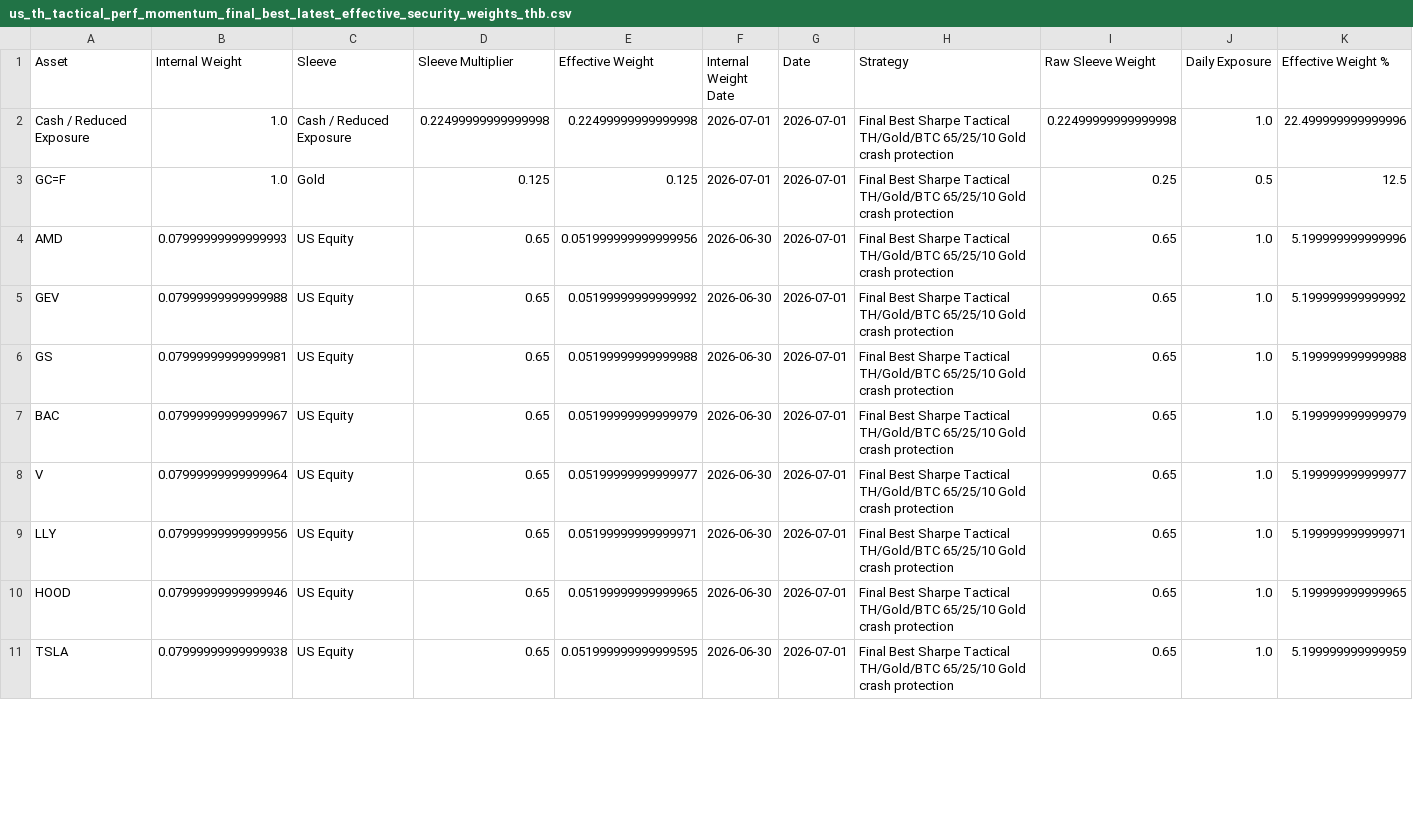
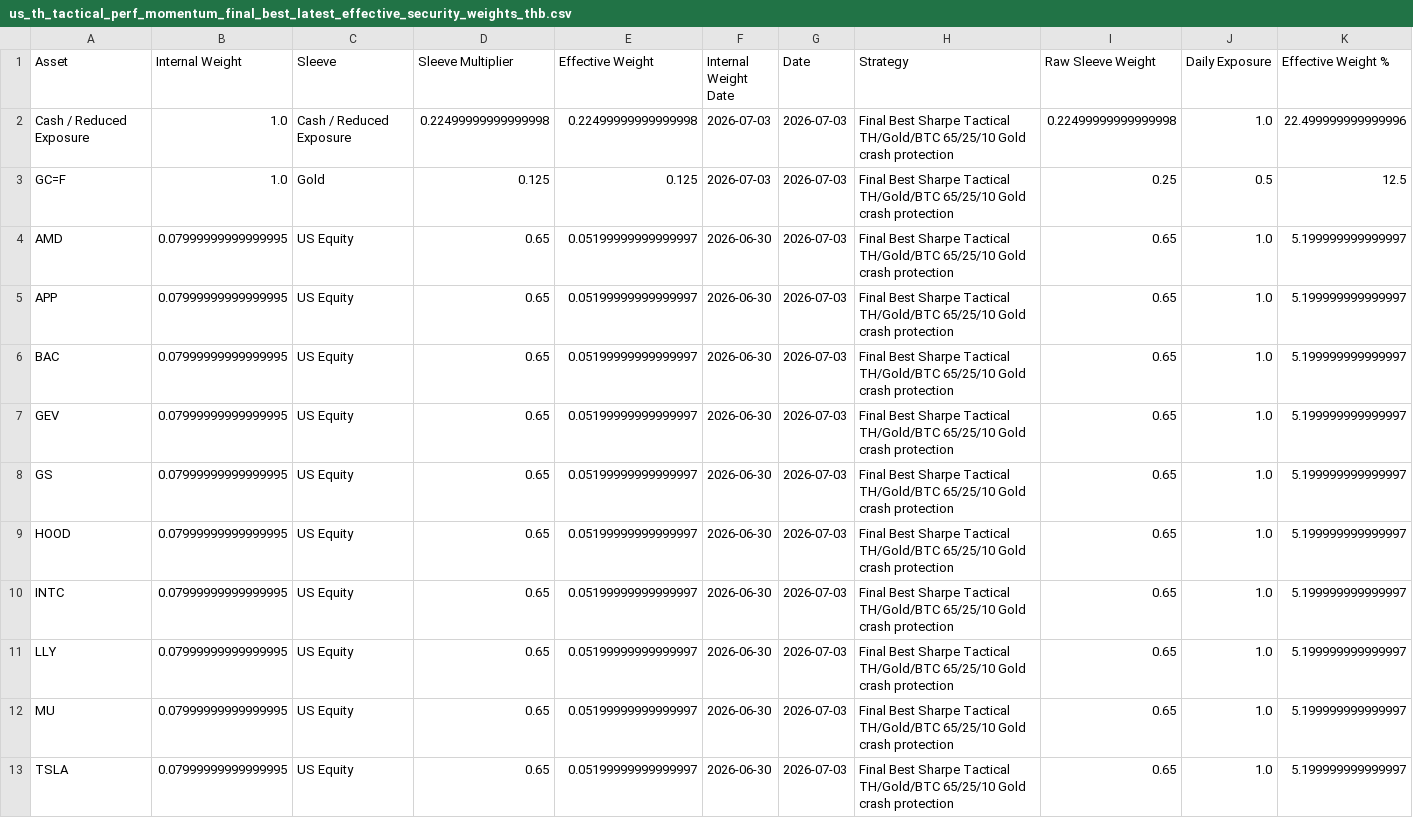
Before and after one commit to pong0401/port_opt_advance, a CSV file: result/us_th_tactical_perf_momentum_final_best_latest_effective_security_weights_thb.csv, drawn as a sheet; only a part is shown; the diff covers the shown part only.

```diff
--- a/result/us_th_tactical_perf_momentum_final_best_latest_effective_security_weights_thb.csv
+++ b/result/us_th_tactical_perf_momentum_final_best_latest_effective_security_weights_thb.csv
@@ -1,11 +1,13 @@
 Asset,Internal Weight,Sleeve,Sleeve Multiplier,Effective Weight,Internal Weight Date,Date,Strategy,Raw Sleeve Weight,Daily Exposure,Effective Weight %
-Cash / Reduced Exposure,1.0,Cash / Reduced Exposure,0.22499999999999998,0.22499999999999998,2026-07-01,2026-07-01,Final Best Sharpe Tactical TH/Gold/BTC 65/25/10 Gold crash protection,0.22499999999999998,1.0,22.499999999999996
-GC=F,1.0,Gold,0.125,0.125,2026-07-01,2026-07-01,Final Best Sharpe Tactical TH/Gold/BTC 65/25/10 Gold crash protection,0.25,0.5,12.5
-AMD,0.07999999999999993,US Equity,0.65,0.051999999999999956,2026-06-30,2026-07-01,Final Best Sharpe Tactical TH/Gold/BTC 65/25/10 Gold crash protection,0.65,1.0,5.199999999999996
-GEV,0.07999999999999988,US Equity,0.65,0.05199999999999992,2026-06-30,2026-07-01,Final Best Sharpe Tactical TH/Gold/BTC 65/25/10 Gold crash protection,0.65,1.0,5.199999999999992
-GS,0.07999999999999981,US Equity,0.65,0.05199999999999988,2026-06-30,2026-07-01,Final Best Sharpe Tactical TH/Gold/BTC 65/25/10 Gold crash protection,0.65,1.0,5.199999999999988
-BAC,0.07999999999999967,US Equity,0.65,0.05199999999999979,2026-06-30,2026-07-01,Final Best Sharpe Tactical TH/Gold/BTC 65/25/10 Gold crash protection,0.65,1.0,5.199999999999979
-V,0.07999999999999964,US Equity,0.65,0.05199999999999977,2026-06-30,2026-07-01,Final Best Sharpe Tactical TH/Gold/BTC 65/25/10 Gold crash protection,0.65,1.0,5.199999999999977
-LLY,0.07999999999999956,US Equity,0.65,0.05199999999999971,2026-06-30,2026-07-01,Final Best Sharpe Tactical TH/Gold/BTC 65/25/10 Gold crash protection,0.65,1.0,5.199999999999971
-HOOD,0.07999999999999946,US Equity,0.65,0.05199999999999965,2026-06-30,2026-07-01,Final Best Sharpe Tactical TH/Gold/BTC 65/25/10 Gold crash protection,0.65,1.0,5.199999999999965
-TSLA,0.07999999999999938,US Equity,0.65,0.051999999999999595,2026-06-30,2026-07-01,Final Best Sharpe Tactical TH/Gold/BTC 65/25/10 Gold crash protection,0.65,1.0,5.199999999999959
+Cash / Reduced Exposure,1.0,Cash / Reduced Exposure,0.22499999999999998,0.22499999999999998,2026-07-03,2026-07-03,Final Best Sharpe Tactical TH/Gold/BTC 65/25/10 Gold crash protection,0.22499999999999998,1.0,22.499999999999996
+GC=F,1.0,Gold,0.125,0.125,2026-07-03,2026-07-03,Final Best Sharpe Tactical TH/Gold/BTC 65/25/10 Gold crash protection,0.25,0.5,12.5
+AMD,0.07999999999999995,US Equity,0.65,0.05199999999999997,2026-06-30,2026-07-03,Final Best Sharpe Tactical TH/Gold/BTC 65/25/10 Gold crash protection,0.65,1.0,5.199999999999997
+APP,0.07999999999999995,US Equity,0.65,0.05199999999999997,2026-06-30,2026-07-03,Final Best Sharpe Tactical TH/Gold/BTC 65/25/10 Gold crash protection,0.65,1.0,5.199999999999997
+BAC,0.07999999999999995,US Equity,0.65,0.05199999999999997,2026-06-30,2026-07-03,Final Best Sharpe Tactical TH/Gold/BTC 65/25/10 Gold crash protection,0.65,1.0,5.199999999999997
+GEV,0.07999999999999995,US Equity,0.65,0.05199999999999997,2026-06-30,2026-07-03,Final Best Sharpe Tactical TH/Gold/BTC 65/25/10 Gold crash protection,0.65,1.0,5.199999999999997
+GS,0.07999999999999995,US Equity,0.65,0.05199999999999997,2026-06-30,2026-07-03,Final Best Sharpe Tactical TH/Gold/BTC 65/25/10 Gold crash protection,0.65,1.0,5.199999999999997
+HOOD,0.07999999999999995,US Equity,0.65,0.05199999999999997,2026-06-30,2026-07-03,Final Best Sharpe Tactical TH/Gold/BTC 65/25/10 Gold crash protection,0.65,1.0,5.199999999999997
+INTC,0.07999999999999995,US Equity,0.65,0.05199999999999997,2026-06-30,2026-07-03,Final Best Sharpe Tactical TH/Gold/BTC 65/25/10 Gold crash protection,0.65,1.0,5.199999999999997
+LLY,0.07999999999999995,US Equity,0.65,0.05199999999999997,2026-06-30,2026-07-03,Final Best Sharpe Tactical TH/Gold/BTC 65/25/10 Gold crash protection,0.65,1.0,5.199999999999997
+MU,0.07999999999999995,US Equity,0.65,0.05199999999999997,2026-06-30,2026-07-03,Final Best Sharpe Tactical TH/Gold/BTC 65/25/10 Gold crash protection,0.65,1.0,5.199999999999997
+TSLA,0.07999999999999995,US Equity,0.65,0.05199999999999997,2026-06-30,2026-07-03,Final Best Sharpe Tactical TH/Gold/BTC 65/25/10 Gold crash protection,0.65,1.0,5.199999999999997
```
Also changed, not shown: 2 removed rows and 15 edited cells elsewhere in this file, data/precomputed/us_th_one_model_us70_th30_stockcap5_penalty002_assets50_latest_sleeve_weights_thb.csv, data/precomputed/us_th_one_model_us70_th30_stockcap5_penalty002_assets50_segment_cap30_latest_effective_weights_thb.csv, 14 other files.
